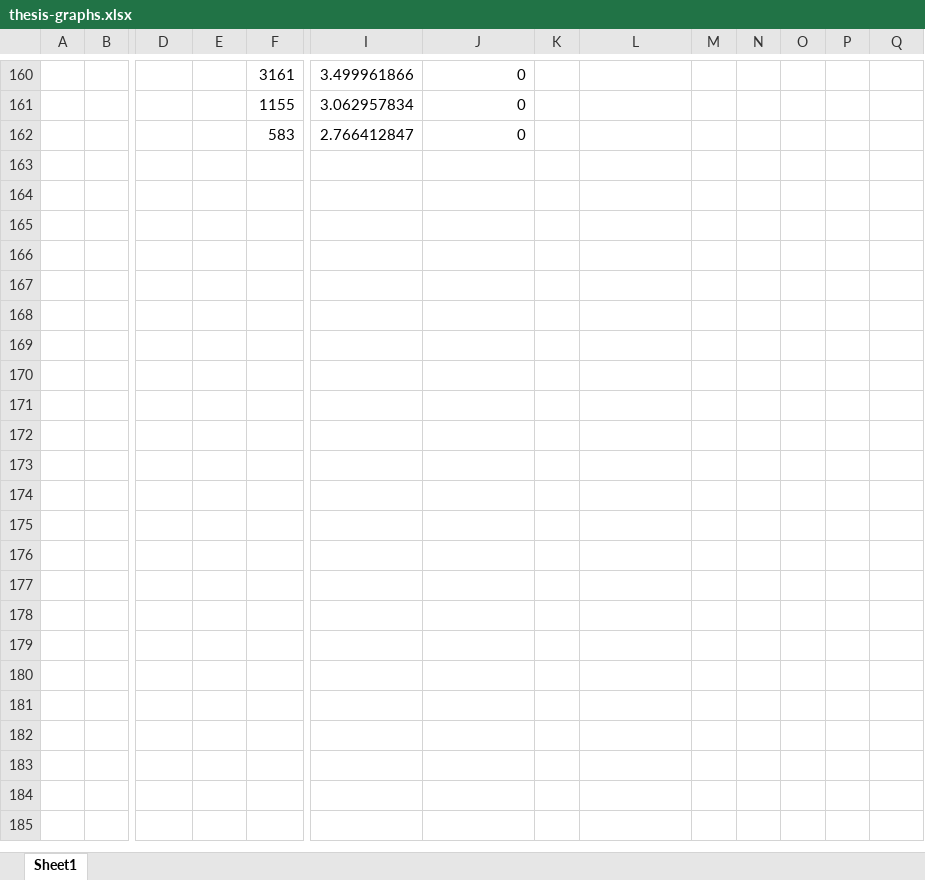
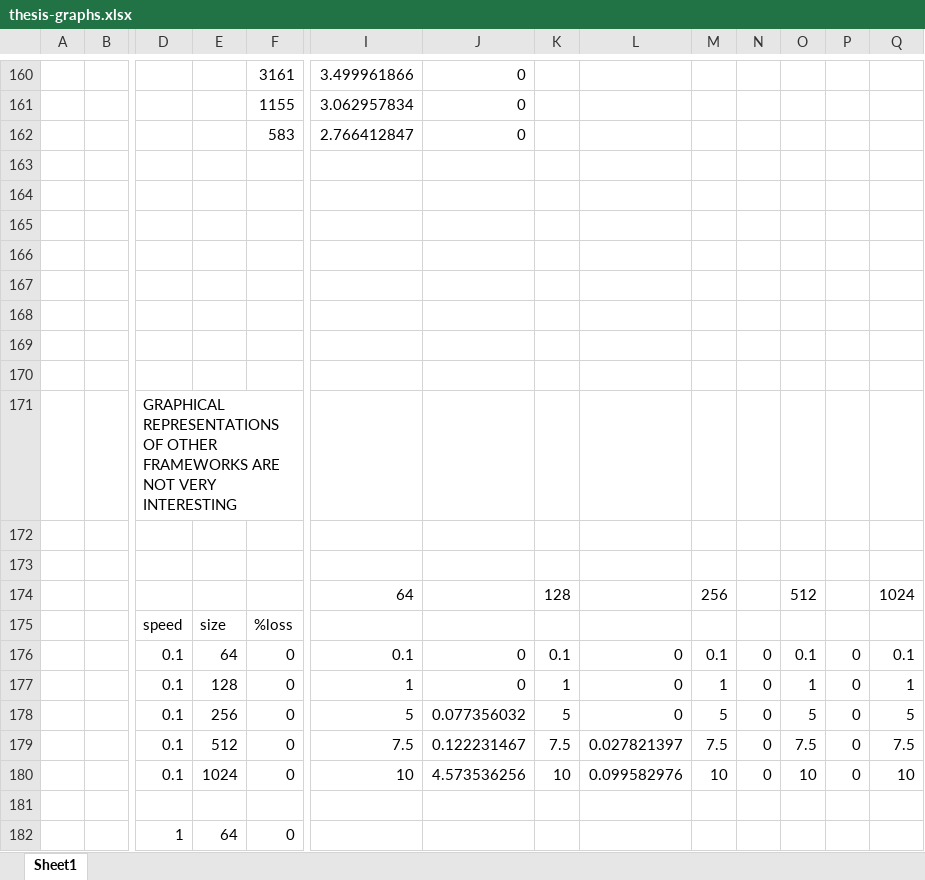
Before and after one commit to scurtis142/thesis-report, an Excel workbook: thesis-graphs.xlsx, sheet Sheet1, drawn as a sheet; only a part is shown, gaps mark what is left out; values as stored, in another font and other column widths than the file's, no borders; charts and pictures not drawn; rows hold the shown columns only; the diff covers the shown part only; the diff names each change by its address in the sheet, - before the commit and + after, or states it on an @@ line.

```diff
--- a/thesis-graphs.xlsx (sheet Sheet1)
+++ b/thesis-graphs.xlsx (sheet Sheet1)
+row 163: (empty)
+row 164: (empty)
+row 165: (empty)
+row 166: (empty)
+row 167: (empty)
+row 168: (empty)
+row 169: (empty)
+row 170: (empty)
+row 171:  |  | GRAPHICAL REPRESENTATIONS OF OTHER FRAMEWORKS ARE NOT VERY INTERESTING
+row 172: (empty)
+row 173: (empty)
+row 174:  |  |  |  |  | 64 |  | 128 |  | 256 |  | 512 |  | 1024
+row 175:  |  | speed | size | %loss
+row 176:  |  | 0.1 | 64 | 0 | 0.1 | 0 | 0.1 | 0 | 0.1 | 0 | 0.1 | 0 | 0.1
+row 177:  |  | 0.1 | 128 | 0 | 1 | 0 | 1 | 0 | 1 | 0 | 1 | 0 | 1
+row 178:  |  | 0.1 | 256 | 0 | 5 | 0.077356032 | 5 | 0 | 5 | 0 | 5 | 0 | 5
+row 179:  |  | 0.1 | 512 | 0 | 7.5 | 0.122231467 | 7.5 | 0.027821397 | 7.5 | 0 | 7.5 | 0 | 7.5
+row 180:  |  | 0.1 | 1024 | 0 | 10 | 4.573536256 | 10 | 0.099582976 | 10 | 0 | 10 | 0 | 10
+row 181: (empty)
+row 182:  |  | 1 | 64 | 0
```
Also changed, not shown: 22 added rows elsewhere in this sheet, charts or pictures, results-v2.xlsx, 1 other file.
